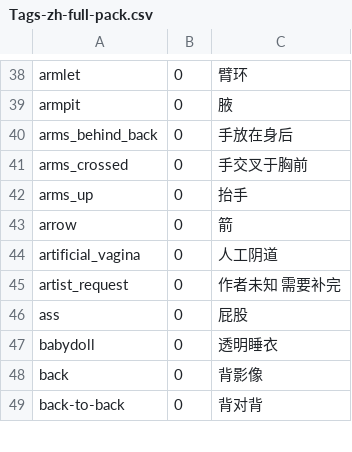
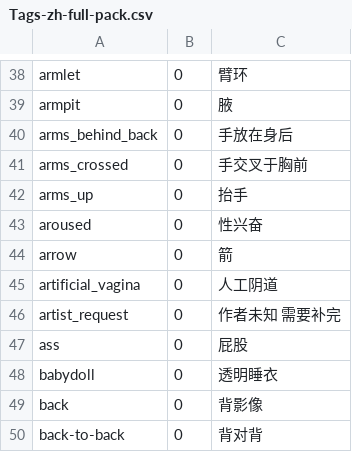
Before and after one commit to waldolin/a1111-sd-webui-tagcomplete-TW, a CSV file: tags/Tags-zh-full-pack.csv, drawn as a sheet; only a part is shown, gaps mark what is left out.

Commit message:
+1词

```diff
--- a/tags/Tags-zh-full-pack.csv
+++ b/tags/Tags-zh-full-pack.csv
@@ -42,2 +42,3 @@ arms_crossed,0,手交叉于胸前
 arms_up,0,抬手
+aroused,0,性兴奋
 arrow,0,箭
```
